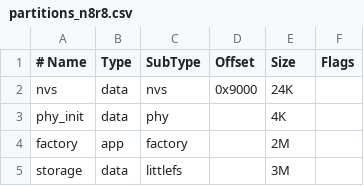
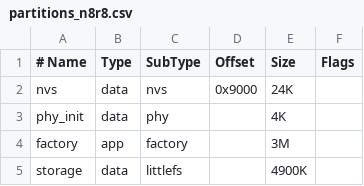
Before and after one commit to family-mruby/fmruby-core, a CSV file: config/partitions_n8r8.csv, drawn as a sheet.

Commit message:
to use unified in m5gfx. edit partition table

```diff
--- a/config/partitions_n8r8.csv
+++ b/config/partitions_n8r8.csv
@@ -3,3 +3,3 @@ nvs,      data, nvs,      0x9000,  24K,
 phy_init, data, phy,             ,  4K,
-factory,  app,  factory,         ,  2M,
-storage,  data, littlefs,        ,  3M,
+factory,  app,  factory,         ,  3M,
+storage,  data, littlefs,        ,  4900K,
```
Also changed, not shown: config/partitions_n16r8.csv, 4 other files.
